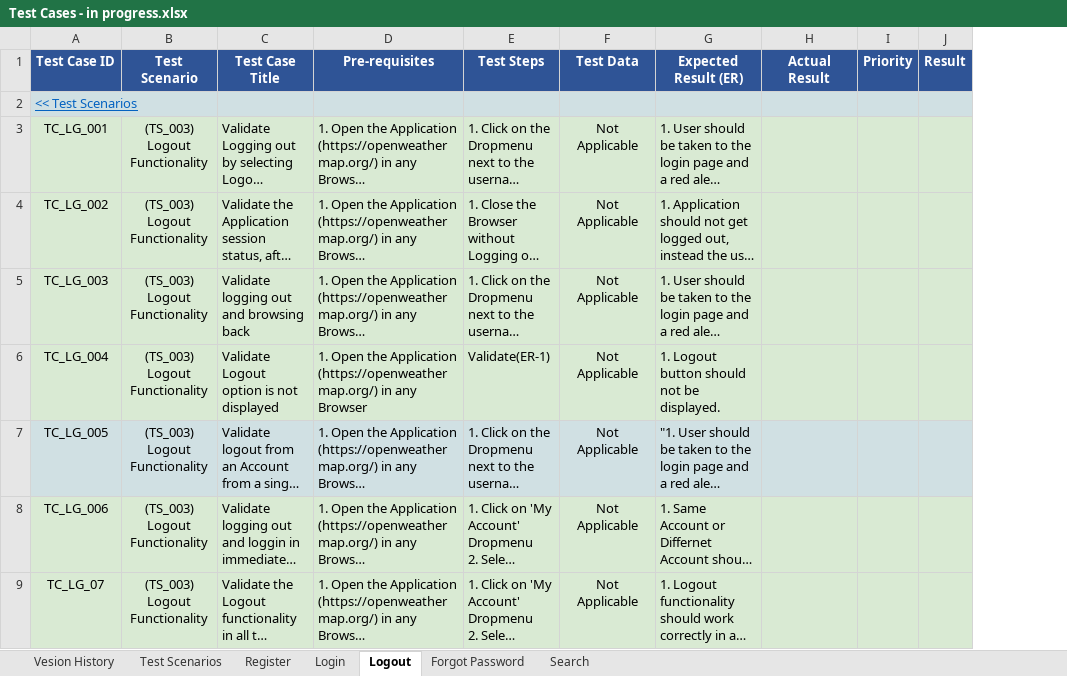
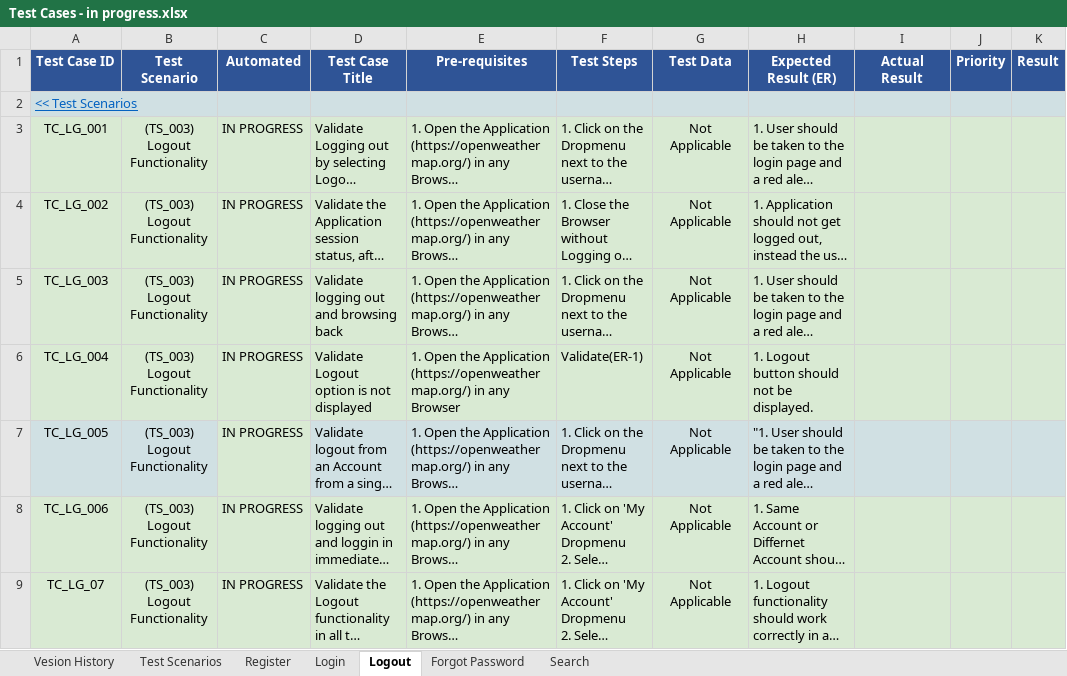
Before and after one commit to GKARLOZ/OpenWeather-Testing-Framework, an Excel workbook: Test Plan/Test Cases - in progress.xlsx, sheet Logout, drawn as a sheet; only a part is shown; long unchanged cells end in …; values as stored, in another font and other column widths than the file's, no borders; charts and pictures and conditional formats not drawn; the diff names each change by its address in the sheet, - before the commit and + after, or states it on an @@ line.

```diff
--- a/Test Plan/Test Cases - in progress.xlsx (sheet Logout)
+++ b/Test Plan/Test Cases - in progress.xlsx (sheet Logout)
+column C (Automated), rows 3-9: all IN PROGRESS
```
Also changed, not shown: sheet Forgot Password, sheet Search, sheet Register, sheet Login, 12 other files.
